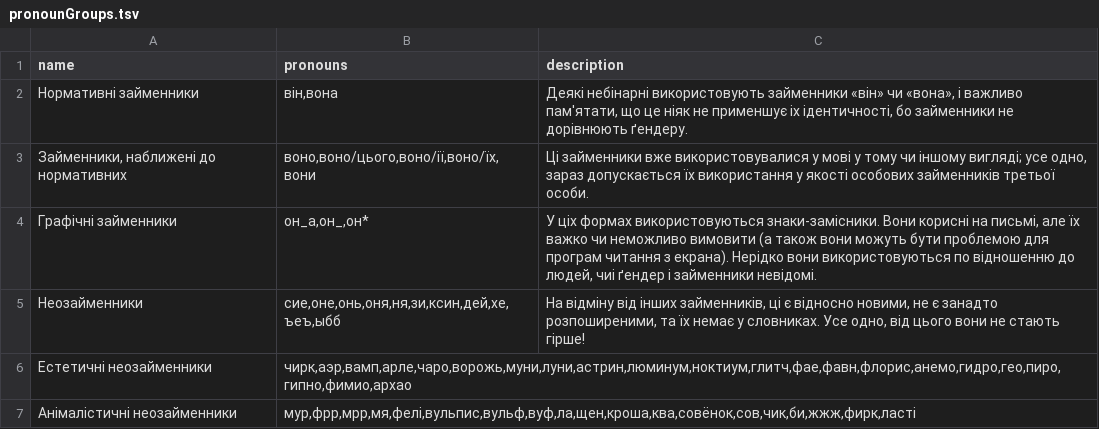
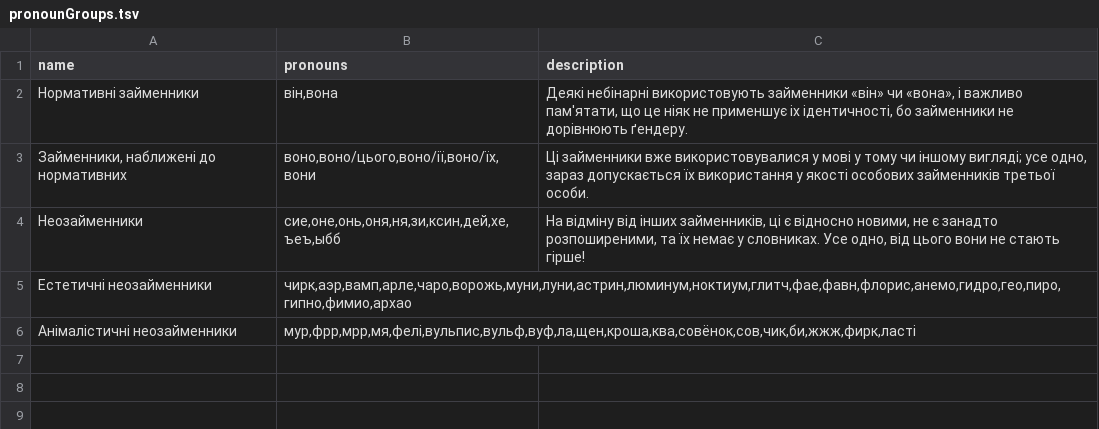
Before and after one commit to tutking24/pronounspage, a TSV file: locale/ua/pronouns/pronounGroups.tsv, drawn as a sheet.

```diff
--- a/locale/ua/pronouns/pronounGroups.tsv
+++ b/locale/ua/pronouns/pronounGroups.tsv
@@ -3,3 +3,2 @@ name	pronouns	description
 Займенники, наближені до нормативних	воно,воно/цього,воно/ії,воно/їх,вони	Ці займенники вже використовувалися у мові у тому чи іншому вигляді; усе одно, зараз допускається їх використання у якості особових займенників третьої особи.
-Графічні займенники	он_а,он_,он*	У ціх формах використовуються знаки-замісники. Вони корисні на письмі, але їх важко чи неможливо вимовити (а також вони можуть бути проблемою для програм читання з екрана). Нерідко вони використовуються по відношенню до людей, чиі ґендер і займенники невідомі.
 Неозайменники	сие,оне,онь,оня,ня,зи,ксин,дей,хе,ъеъ,ыбб	На відміну від інших займенників, ці є відносно новими, не є занадто розпоширеними, та їх немає у словниках. Усе одно, від цього вони не стають гірше!
```
Also changed, not shown: 1 other file.
